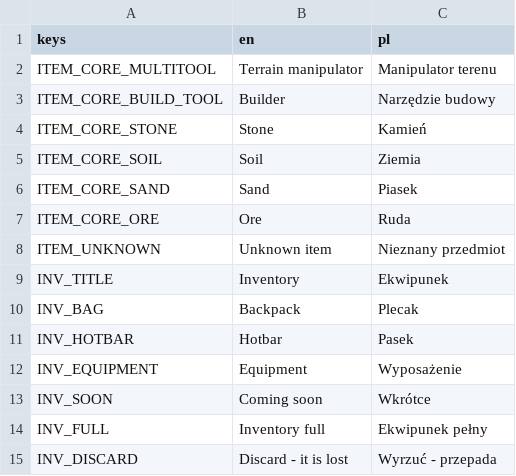
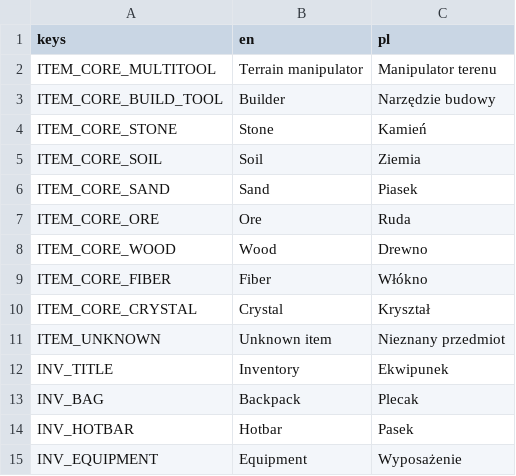
Before and after one commit to Dismonder/horyzont, a CSV file: game/locale/items.csv, drawn as a sheet; only a part is shown; the shorter side is filled out with more unchanged rows.

```diff
--- a/game/locale/items.csv
+++ b/game/locale/items.csv
@@ -7,2 +7,5 @@ ITEM_CORE_SAND,Sand,Piasek
 ITEM_CORE_ORE,Ore,Ruda
+ITEM_CORE_WOOD,Wood,Drewno
+ITEM_CORE_FIBER,Fiber,Włókno
+ITEM_CORE_CRYSTAL,Crystal,Kryształ
 ITEM_UNKNOWN,Unknown item,Nieznany przedmiot
```
Also changed, not shown: 8 other files.
